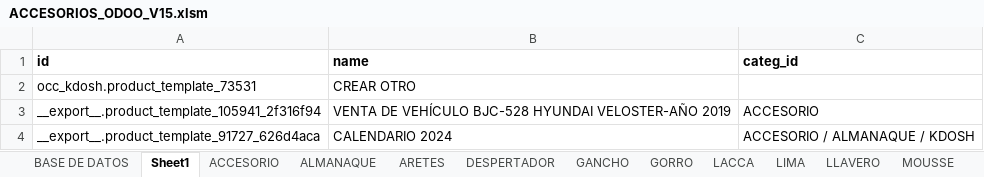
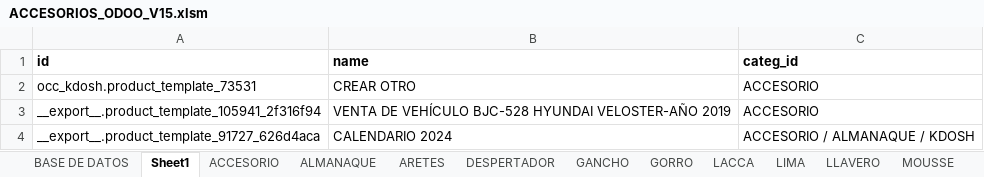
Before and after one commit to MarvinH10/RECATEGORIZACION, an Excel workbook: ACCESORIOS_ODOO_V15.xlsm, sheet Sheet1, drawn as a sheet; only a part is shown; values as stored, in another font and other column widths than the file's, no borders; charts and pictures not drawn; the diff names each change by its address in the sheet, - before the commit and + after, or states it on an @@ line.

```diff
--- a/ACCESORIOS_ODOO_V15.xlsm (sheet Sheet1)
+++ b/ACCESORIOS_ODOO_V15.xlsm (sheet Sheet1)
-C2 (categ_id): (empty)
+C2 (categ_id): ACCESORIO
```
Also changed, not shown: sheet ALMANAQUE, sheet ACCESORIO, charts or pictures.
